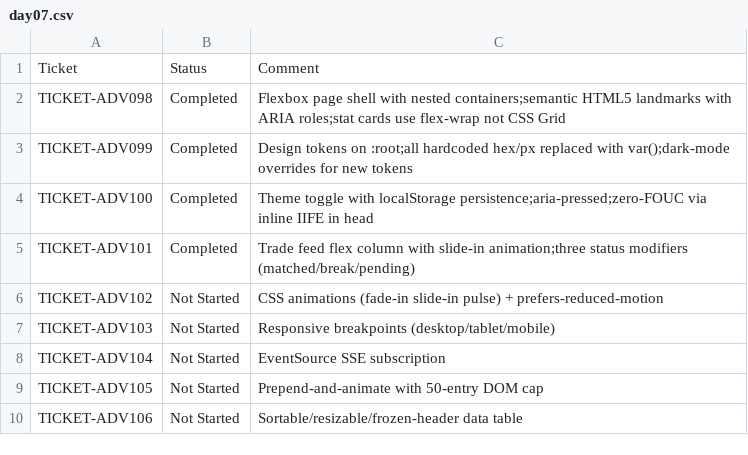
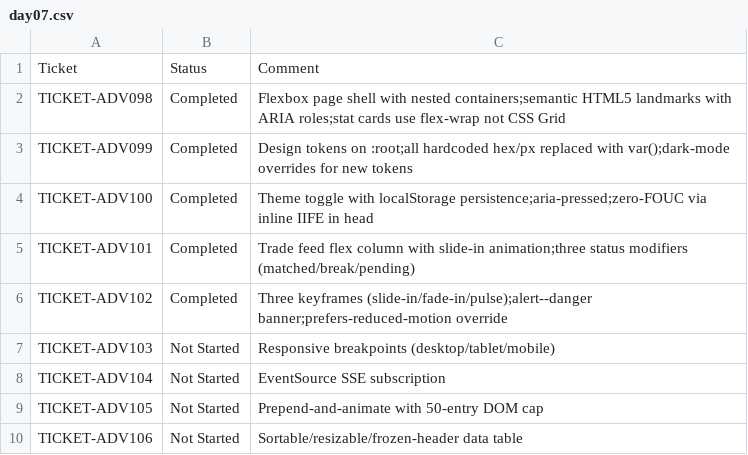
Before and after one commit to pshavela/db2026-reconX, a CSV file: tracking-progress/day07/day07.csv, drawn as a sheet.

```diff
--- a/tracking-progress/day07/day07.csv
+++ b/tracking-progress/day07/day07.csv
@@ -5,3 +5,3 @@ TICKET-ADV100,Completed,Theme toggle with localStorage persistence;aria-pressed;
 TICKET-ADV101,Completed,Trade feed flex column with slide-in animation;three status modifiers (matched/break/pending)
-TICKET-ADV102,Not Started,CSS animations (fade-in slide-in pulse) + prefers-reduced-motion
+TICKET-ADV102,Completed,Three keyframes (slide-in/fade-in/pulse);alert--danger banner;prefers-reduced-motion override
 TICKET-ADV103,Not Started,Responsive breakpoints (desktop/tablet/mobile)
```
Also changed, not shown: 3 other files.
